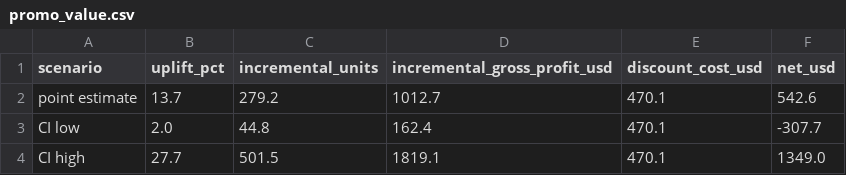
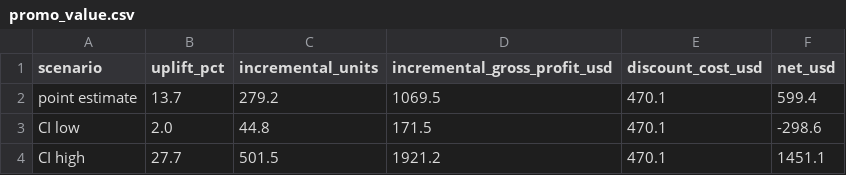
Before and after one commit to rakanhmd/eece490-hackathon, a CSV file: results/promo_value.csv, drawn as a sheet.

```diff
--- a/results/promo_value.csv
+++ b/results/promo_value.csv
@@ -1,4 +1,4 @@
 scenario,uplift_pct,incremental_units,incremental_gross_profit_usd,discount_cost_usd,net_usd
-point estimate,13.7,279.2,1012.7,470.1,542.6
-CI low,2.0,44.8,162.4,470.1,-307.7
-CI high,27.7,501.5,1819.1,470.1,1349.0
+point estimate,13.7,279.2,1069.5,470.1,599.4
+CI low,2.0,44.8,171.5,470.1,-298.6
+CI high,27.7,501.5,1921.2,470.1,1451.1
```
Also changed, not shown: 7 other files.
